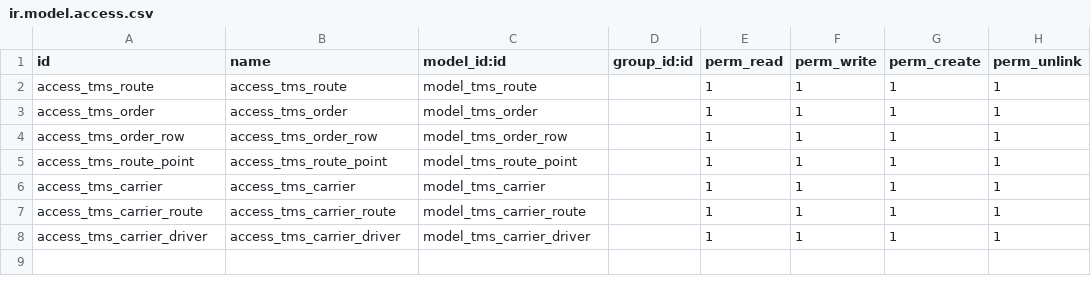
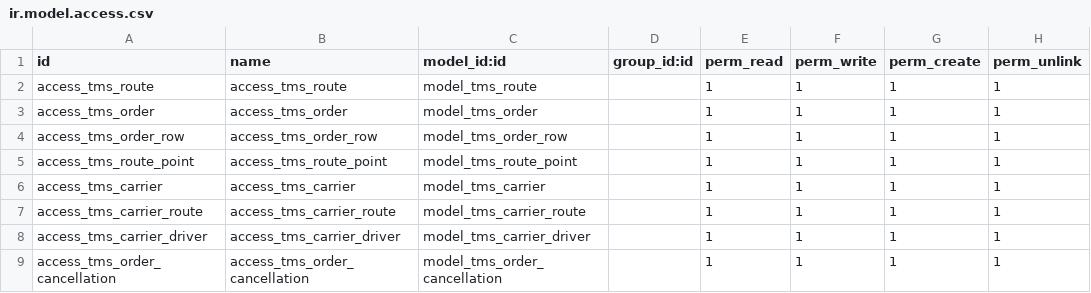
Before and after one commit to UP-G/CourierDeliveryOdoo16, a CSV file: security/ir.model.access.csv, drawn as a sheet.

```diff
--- a/security/ir.model.access.csv
+++ b/security/ir.model.access.csv
@@ -8 +8,2 @@ access_tms_carrier_route,access_tms_carrier_route,model_tms_carrier_route,,1,1,1
 access_tms_carrier_driver,access_tms_carrier_driver,model_tms_carrier_driver,,1,1,1,1
+access_tms_order_cancellation,access_tms_order_cancellation,model_tms_order_cancellation,,1,1,1,1
```
Also changed, not shown: 12 other files.
